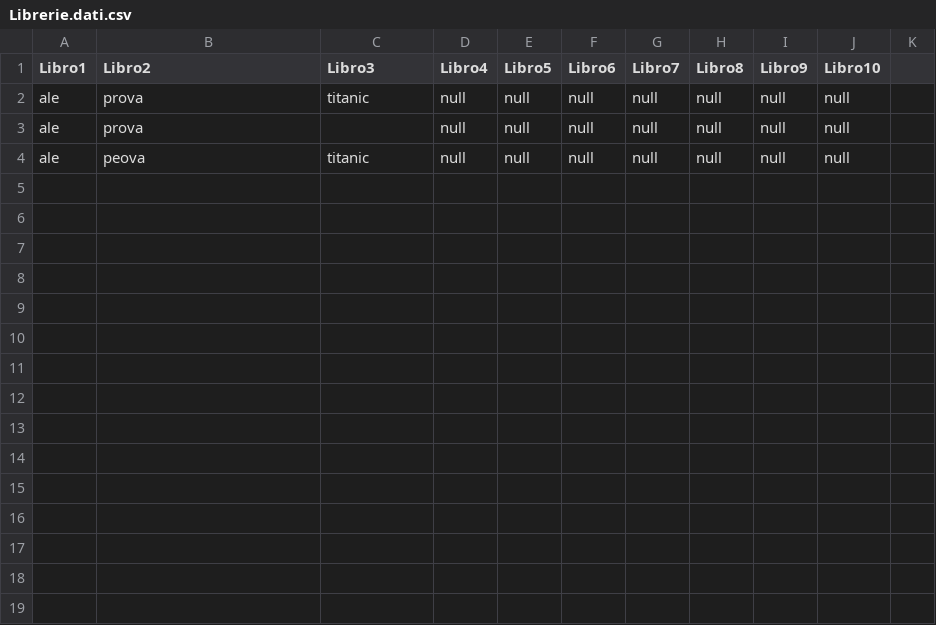
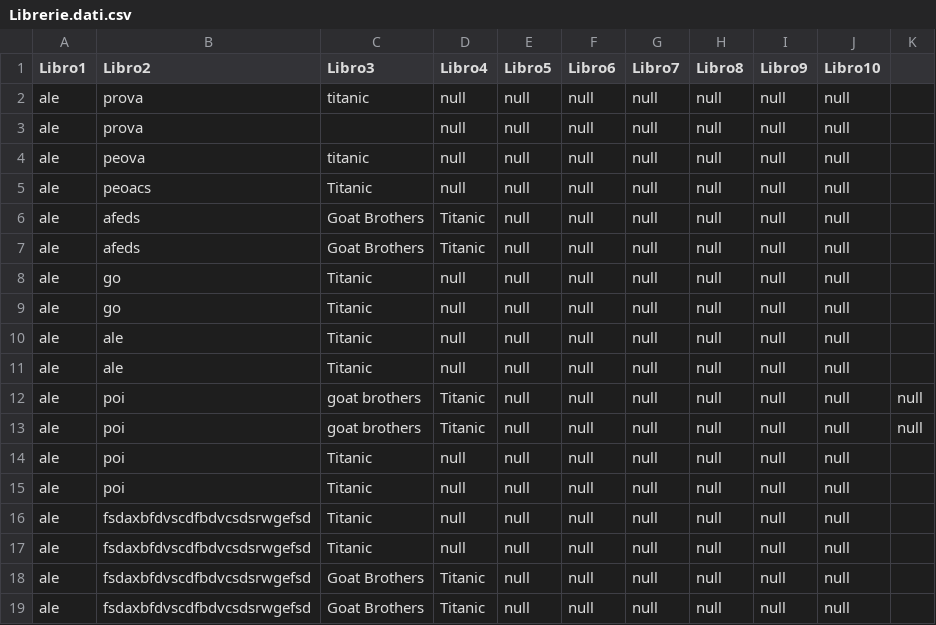
Before and after one commit to Alex111145/LAB_B, a CSV file: data/Librerie.dati.csv, drawn as a sheet; the diff names each change by its address in the sheet, - before the commit and + after, or states it on an @@ line.

```diff
--- a/data/Librerie.dati.csv
+++ b/data/Librerie.dati.csv
+row 5: ale | peoacs | Titanic | null | null | null | null | null | null | null
+row 6: ale | afeds | Goat Brothers | Titanic | null | null | null | null | null | null
+row 7: ale | afeds | Goat Brothers | Titanic | null | null | null | null | null | null
+row 8: ale | go | Titanic | null | null | null | null | null | null | null
+row 9: ale | go | Titanic | null | null | null | null | null | null | null
+row 10: ale | ale | Titanic | null | null | null | null | null | null | null
+row 11: ale | ale | Titanic | null | null | null | null | null | null | null
+row 12: ale | poi | goat brothers | Titanic | null | null | null | null | null | null | null
+row 13: ale | poi | goat brothers | Titanic | null | null | null | null | null | null | null
+row 14: ale | poi | Titanic | null | null | null | null | null | null | null
+row 15: ale | poi | Titanic | null | null | null | null | null | null | null
+row 16: ale | fsdaxbfdvscdfbdvcsdsrwgefsd | Titanic | null | null | null | null | null | null | null
+row 17: ale | fsdaxbfdvscdfbdvcsdsrwgefsd | Titanic | null | null | null | null | null | null | null
+row 18: ale | fsdaxbfdvscdfbdvcsdsrwgefsd | Goat Brothers | Titanic | null | null | null | null | null | null
+row 19: ale | fsdaxbfdvscdfbdvcsdsrwgefsd | Goat Brothers | Titanic | null | null | null | null | null | null
```
Also changed, not shown: data/ValutazioniLibri.csv, 4 other files.
